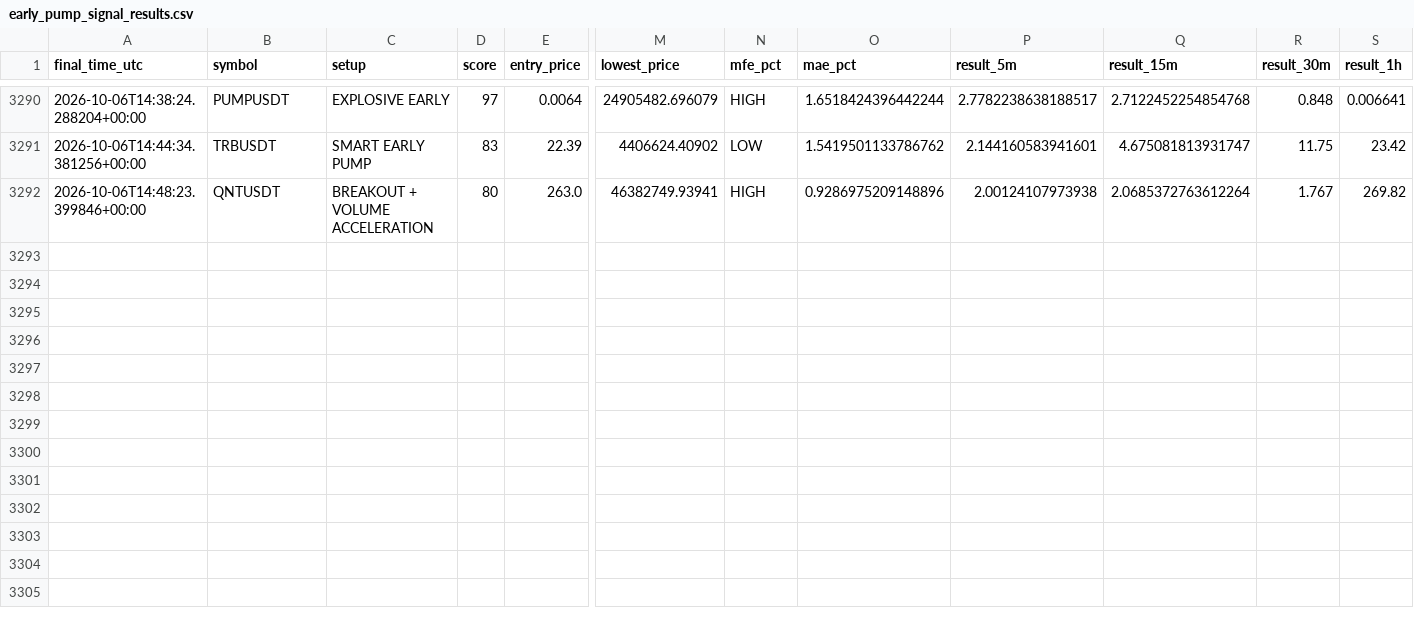
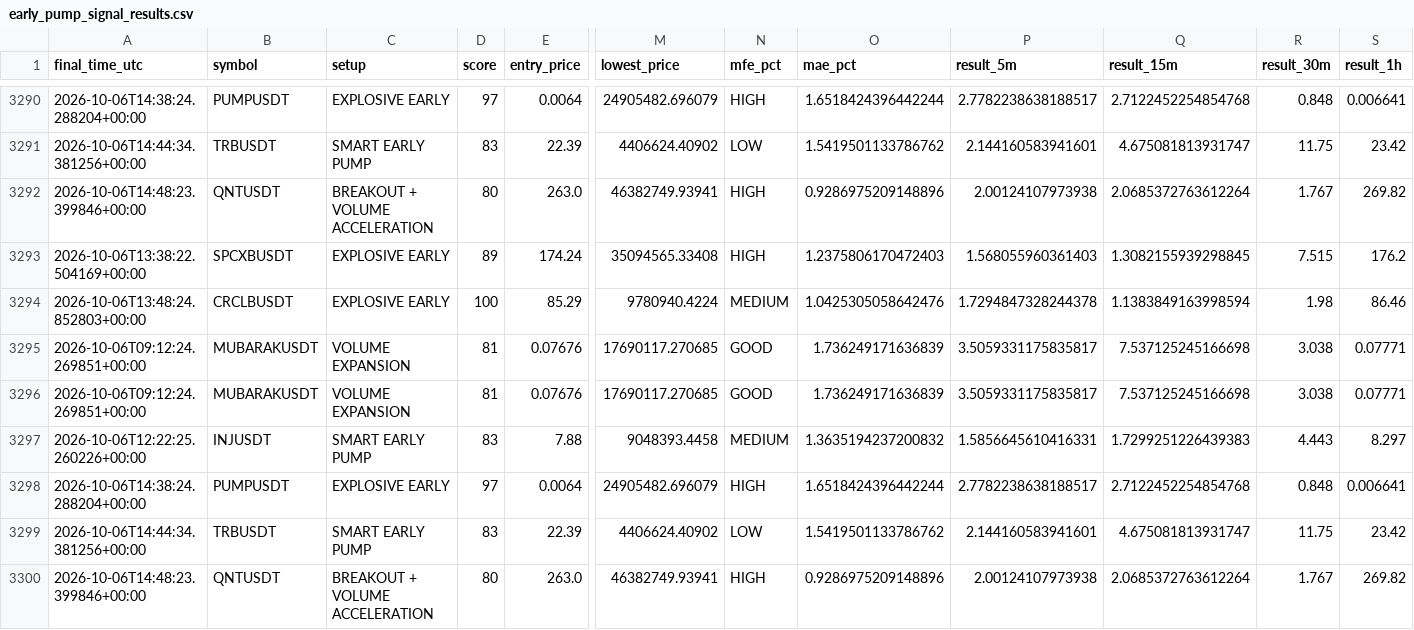
Before and after one commit to islam1977/koin, a CSV file: early_pump_signal_results.csv, drawn as a sheet; only a part is shown, gaps mark what is left out; rows hold the shown columns only; the diff names each change by its address in the sheet, - before the commit and + after, or states it on an @@ line.

```diff
--- a/early_pump_signal_results.csv
+++ b/early_pump_signal_results.csv
+row 3293: 2026-10-06T13:38:22.504169+00:00 | SPCXBUSDT | EXPLOSIVE EARLY | 89 | 174.24 | 35094565.33408 | HIGH | 1.2375806170472403 | 1.568055960361403 | 1.3082155939298845 | 7.515 | 176.2
+row 3294: 2026-10-06T13:48:24.852803+00:00 | CRCLBUSDT | EXPLOSIVE EARLY | 100 | 85.29 | 9780940.4224 | MEDIUM | 1.0425305058642476 | 1.7294847328244378 | 1.1383849163998594 | 1.98 | 86.46
+row 3295: 2026-10-06T09:12:24.269851+00:00 | MUBARAKUSDT | VOLUME EXPANSION | 81 | 0.07676 | 17690117.270685 | GOOD | 1.736249171636839 | 3.5059331175835817 | 7.537125245166698 | 3.038 | 0.07771
+row 3296: 2026-10-06T09:12:24.269851+00:00 | MUBARAKUSDT | VOLUME EXPANSION | 81 | 0.07676 | 17690117.270685 | GOOD | 1.736249171636839 | 3.5059331175835817 | 7.537125245166698 | 3.038 | 0.07771
+row 3297: 2026-10-06T12:22:25.260226+00:00 | INJUSDT | SMART EARLY PUMP | 83 | 7.88 | 9048393.4458 | MEDIUM | 1.3635194237200832 | 1.5856645610416331 | 1.7299251226439383 | 4.443 | 8.297
+row 3298: 2026-10-06T14:38:24.288204+00:00 | PUMPUSDT | EXPLOSIVE EARLY | 97 | 0.0064 | 24905482.696079 | HIGH | 1.6518424396442244 | 2.7782238638188517 | 2.7122452254854768 | 0.848 | 0.006641
+row 3299: 2026-10-06T14:44:34.381256+00:00 | TRBUSDT | SMART EARLY PUMP | 83 | 22.39 | 4406624.40902 | LOW | 1.5419501133786762 | 2.144160583941601 | 4.675081813931747 | 11.75 | 23.42
+row 3300: 2026-10-06T14:48:23.399846+00:00 | QNTUSDT | BREAKOUT + VOLUME ACCELERATION | 80 | 263.0 | 46382749.93941 | HIGH | 0.9286975209148896 | 2.00124107973938 | 2.0685372763612264 | 1.767 | 269.82
```
Also changed, not shown: 1 other file.
